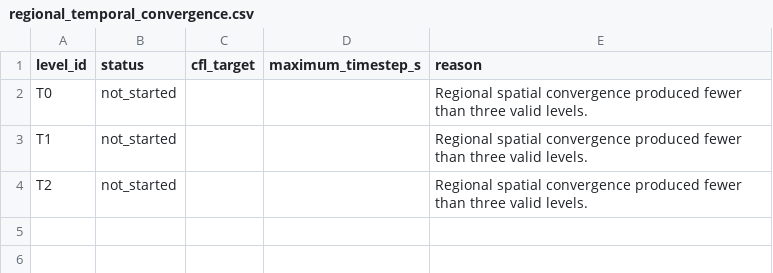
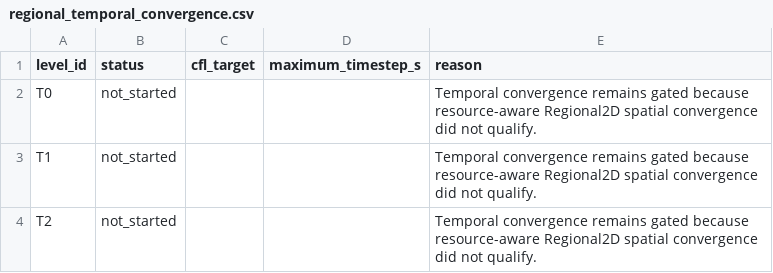
Before and after one commit to Summer-Studentship/Summer-Studentship, a CSV file: docs/workstream/SWE - Software/SWE-VER/SWE-VER-CONV/C1A/regional_temporal_convergence.csv, drawn as a sheet.

```diff
--- a/docs/workstream/SWE - Software/SWE-VER/SWE-VER-CONV/C1A/regional_temporal_convergence.csv
+++ b/docs/workstream/SWE - Software/SWE-VER/SWE-VER-CONV/C1A/regional_temporal_convergence.csv
@@ -1,4 +1,4 @@
 level_id,status,cfl_target,maximum_timestep_s,reason
-T0,not_started,,,Regional spatial convergence produced fewer than three valid levels.
-T1,not_started,,,Regional spatial convergence produced fewer than three valid levels.
-T2,not_started,,,Regional spatial convergence produced fewer than three valid levels.
+T0,not_started,,,Temporal convergence remains gated because resource-aware Regional2D spatial convergence did not qualify.
+T1,not_started,,,Temporal convergence remains gated because resource-aware Regional2D spatial convergence did not qualify.
+T2,not_started,,,Temporal convergence remains gated because resource-aware Regional2D spatial convergence did not qualify.
```
Also changed, not shown: docs/workstream/SWE - Software/SWE-VER/SWE-VER-CONV/C1A/regional_spatial_convergence.csv, 6 other files.
